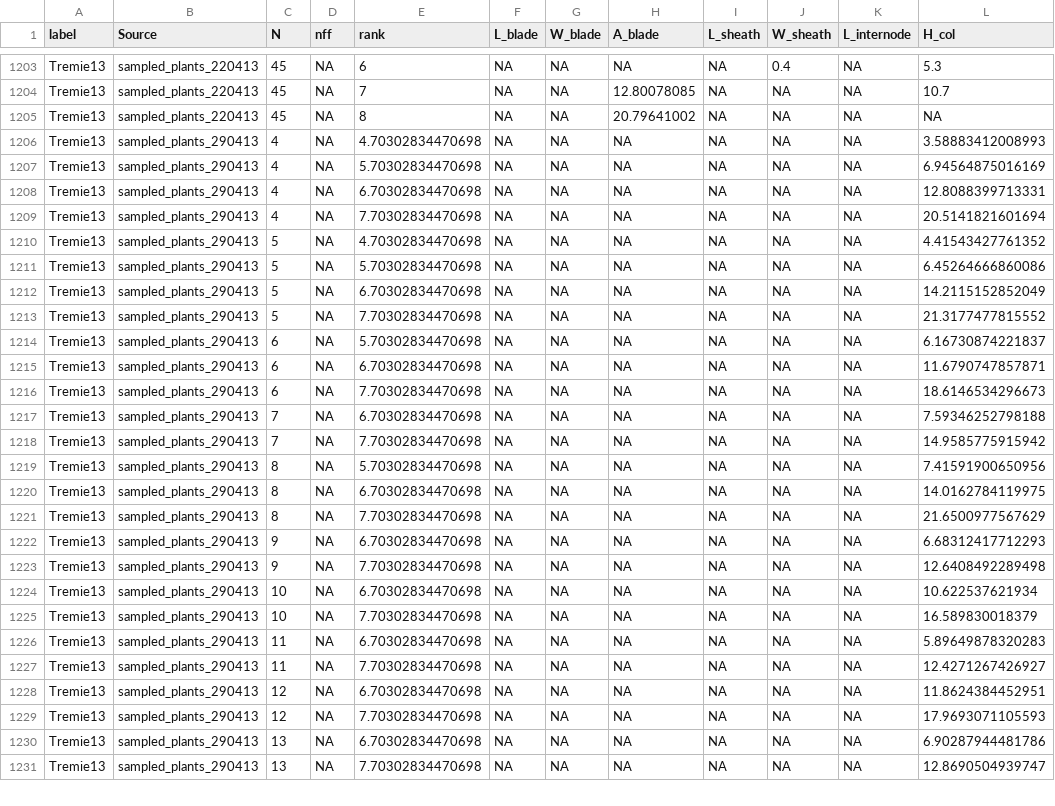
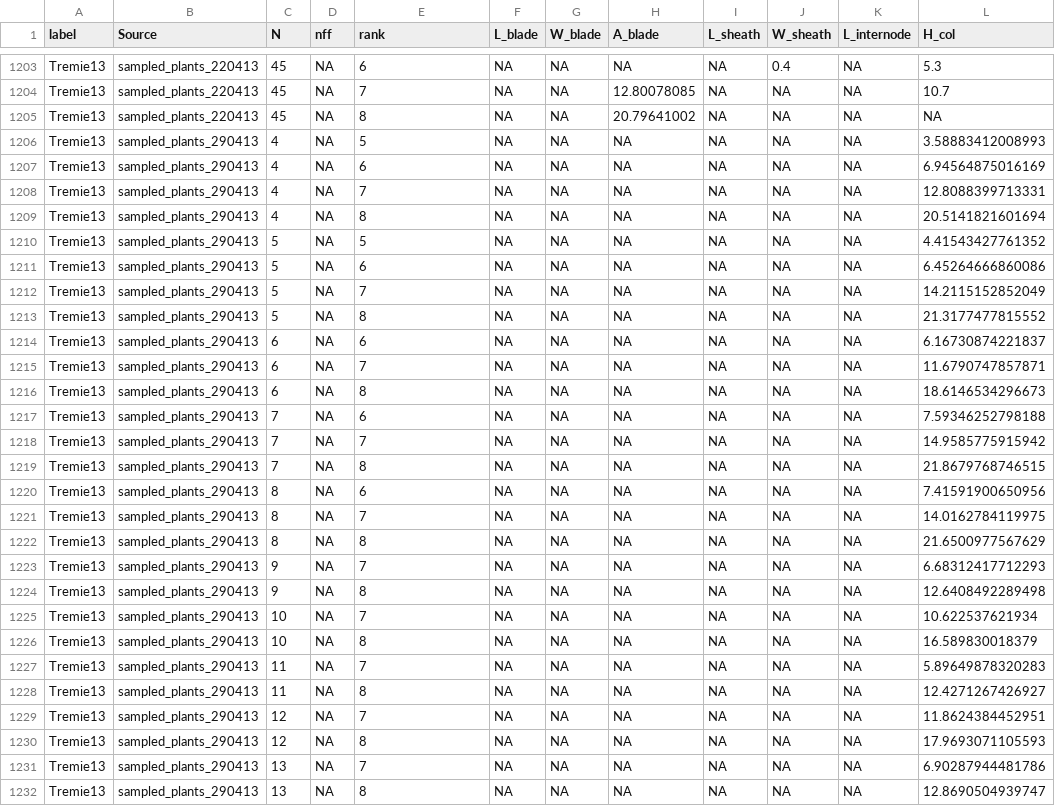
Before and after one commit to openalea-incubator/echap, a CSV file: echap/src/alinea/echap/share/data/architectural_measurements/Compil_Dim_treated_archi_sampled.csv, drawn as a sheet; only a part is shown, gaps mark what is left out; the diff covers the shown part only.

```diff
--- a/echap/src/alinea/echap/share/data/architectural_measurements/Compil_Dim_treated_archi_sampled.csv
+++ b/echap/src/alinea/echap/share/data/architectural_measurements/Compil_Dim_treated_archi_sampled.csv
@@ -1205,27 +1205,28 @@
 "Tremie13","sampled_plants_220413",45,NA,8,NA,NA,20.79641002,NA,NA,NA,NA
-"Tremie13","sampled_plants_290413",4,NA,4.70302834470698,NA,NA,NA,NA,NA,NA,3.58883412008993
-"Tremie13","sampled_plants_290413",4,NA,5.70302834470698,NA,NA,NA,NA,NA,NA,6.94564875016169
-"Tremie13","sampled_plants_290413",4,NA,6.70302834470698,NA,NA,NA,NA,NA,NA,12.8088399713331
-"Tremie13","sampled_plants_290413",4,NA,7.70302834470698,NA,NA,NA,NA,NA,NA,20.5141821601694
-"Tremie13","sampled_plants_290413",5,NA,4.70302834470698,NA,NA,NA,NA,NA,NA,4.41543427761352
-"Tremie13","sampled_plants_290413",5,NA,5.70302834470698,NA,NA,NA,NA,NA,NA,6.45264666860086
-"Tremie13","sampled_plants_290413",5,NA,6.70302834470698,NA,NA,NA,NA,NA,NA,14.2115152852049
-"Tremie13","sampled_plants_290413",5,NA,7.70302834470698,NA,NA,NA,NA,NA,NA,21.3177477815552
-"Tremie13","sampled_plants_290413",6,NA,5.70302834470698,NA,NA,NA,NA,NA,NA,6.16730874221837
-"Tremie13","sampled_plants_290413",6,NA,6.70302834470698,NA,NA,NA,NA,NA,NA,11.6790747857871
-"Tremie13","sampled_plants_290413",6,NA,7.70302834470698,NA,NA,NA,NA,NA,NA,18.6146534296673
-"Tremie13","sampled_plants_290413",7,NA,6.70302834470698,NA,NA,NA,NA,NA,NA,7.59346252798188
-"Tremie13","sampled_plants_290413",7,NA,7.70302834470698,NA,NA,NA,NA,NA,NA,14.9585775915942
-"Tremie13","sampled_plants_290413",8,NA,5.70302834470698,NA,NA,NA,NA,NA,NA,7.41591900650956
-"Tremie13","sampled_plants_290413",8,NA,6.70302834470698,NA,NA,NA,NA,NA,NA,14.0162784119975
-"Tremie13","sampled_plants_290413",8,NA,7.70302834470698,NA,NA,NA,NA,NA,NA,21.6500977567629
-"Tremie13","sampled_plants_290413",9,NA,6.70302834470698,NA,NA,NA,NA,NA,NA,6.68312417712293
-"Tremie13","sampled_plants_290413",9,NA,7.70302834470698,NA,NA,NA,NA,NA,NA,12.6408492289498
-"Tremie13","sampled_plants_290413",10,NA,6.70302834470698,NA,NA,NA,NA,NA,NA,10.622537621934
-"Tremie13","sampled_plants_290413",10,NA,7.70302834470698,NA,NA,NA,NA,NA,NA,16.589830018379
-"Tremie13","sampled_plants_290413",11,NA,6.70302834470698,NA,NA,NA,NA,NA,NA,5.89649878320283
-"Tremie13","sampled_plants_290413",11,NA,7.70302834470698,NA,NA,NA,NA,NA,NA,12.4271267426927
-"Tremie13","sampled_plants_290413",12,NA,6.70302834470698,NA,NA,NA,NA,NA,NA,11.8624384452951
-"Tremie13","sampled_plants_290413",12,NA,7.70302834470698,NA,NA,NA,NA,NA,NA,17.9693071105593
-"Tremie13","sampled_plants_290413",13,NA,6.70302834470698,NA,NA,NA,NA,NA,NA,6.90287944481786
-"Tremie13","sampled_plants_290413",13,NA,7.70302834470698,NA,NA,NA,NA,NA,NA,12.8690504939747
+"Tremie13","sampled_plants_290413",4,NA,5,NA,NA,NA,NA,NA,NA,3.58883412008993
+"Tremie13","sampled_plants_290413",4,NA,6,NA,NA,NA,NA,NA,NA,6.94564875016169
+"Tremie13","sampled_plants_290413",4,NA,7,NA,NA,NA,NA,NA,NA,12.8088399713331
+"Tremie13","sampled_plants_290413",4,NA,8,NA,NA,NA,NA,NA,NA,20.5141821601694
+"Tremie13","sampled_plants_290413",5,NA,5,NA,NA,NA,NA,NA,NA,4.41543427761352
+"Tremie13","sampled_plants_290413",5,NA,6,NA,NA,NA,NA,NA,NA,6.45264666860086
+"Tremie13","sampled_plants_290413",5,NA,7,NA,NA,NA,NA,NA,NA,14.2115152852049
+"Tremie13","sampled_plants_290413",5,NA,8,NA,NA,NA,NA,NA,NA,21.3177477815552
+"Tremie13","sampled_plants_290413",6,NA,6,NA,NA,NA,NA,NA,NA,6.16730874221837
+"Tremie13","sampled_plants_290413",6,NA,7,NA,NA,NA,NA,NA,NA,11.6790747857871
+"Tremie13","sampled_plants_290413",6,NA,8,NA,NA,NA,NA,NA,NA,18.6146534296673
+"Tremie13","sampled_plants_290413",7,NA,6,NA,NA,NA,NA,NA,NA,7.59346252798188
+"Tremie13","sampled_plants_290413",7,NA,7,NA,NA,NA,NA,NA,NA,14.9585775915942
+"Tremie13","sampled_plants_290413",7,NA,8,NA,NA,NA,NA,NA,NA,21.8679768746515
+"Tremie13","sampled_plants_290413",8,NA,6,NA,NA,NA,NA,NA,NA,7.41591900650956
+"Tremie13","sampled_plants_290413",8,NA,7,NA,NA,NA,NA,NA,NA,14.0162784119975
+"Tremie13","sampled_plants_290413",8,NA,8,NA,NA,NA,NA,NA,NA,21.6500977567629
+"Tremie13","sampled_plants_290413",9,NA,7,NA,NA,NA,NA,NA,NA,6.68312417712293
+"Tremie13","sampled_plants_290413",9,NA,8,NA,NA,NA,NA,NA,NA,12.6408492289498
+"Tremie13","sampled_plants_290413",10,NA,7,NA,NA,NA,NA,NA,NA,10.622537621934
+"Tremie13","sampled_plants_290413",10,NA,8,NA,NA,NA,NA,NA,NA,16.589830018379
+"Tremie13","sampled_plants_290413",11,NA,7,NA,NA,NA,NA,NA,NA,5.89649878320283
+"Tremie13","sampled_plants_290413",11,NA,8,NA,NA,NA,NA,NA,NA,12.4271267426927
+"Tremie13","sampled_plants_290413",12,NA,7,NA,NA,NA,NA,NA,NA,11.8624384452951
+"Tremie13","sampled_plants_290413",12,NA,8,NA,NA,NA,NA,NA,NA,17.9693071105593
+"Tremie13","sampled_plants_290413",13,NA,7,NA,NA,NA,NA,NA,NA,6.90287944481786
+"Tremie13","sampled_plants_290413",13,NA,8,NA,NA,NA,NA,NA,NA,12.8690504939747
```
Also changed, not shown: 5 added rows and 41 edited cells elsewhere in this file, echap/src/alinea/echap/share/data/architectural_measurements/Compil_Curvature.csv, echap/src/alinea/echap/share/data/architectural_measurements/Tremie13_curvature_sampled_plants_290413.csv, 4 other files.
